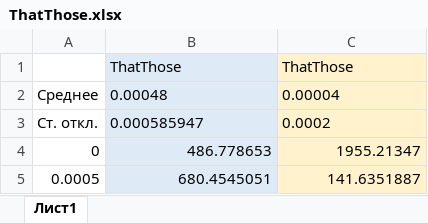
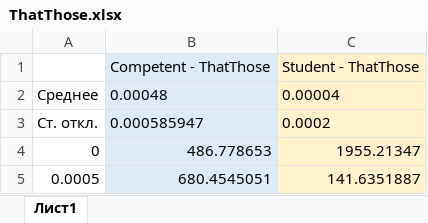
Before and after one commit to sausagemountain/ember-interface-try, an Excel workbook: data/MarkersData/ThatThose.xlsx, sheet Лист1, drawn as a sheet; only a part is shown; values as stored, in another font and other column widths than the file's, no borders; removed rows and columns are numbered as before the commit, all else as after; the diff names each change by its address in the sheet, - before the commit and + after, or states it on an @@ line.

```diff
--- a/data/MarkersData/ThatThose.xlsx (sheet Лист1)
+++ b/data/MarkersData/ThatThose.xlsx (sheet Лист1)
-row 1:  | ThatThose | ThatThose
+row 1:  | Competent - ThatThose | Student - ThatThose
```
Also changed, not shown: data/Characteristics/AVERAGE/AVERAGE_Economics.xlsx, data/MarkersData/Complex prepositions.xlsx, 23 other files.
